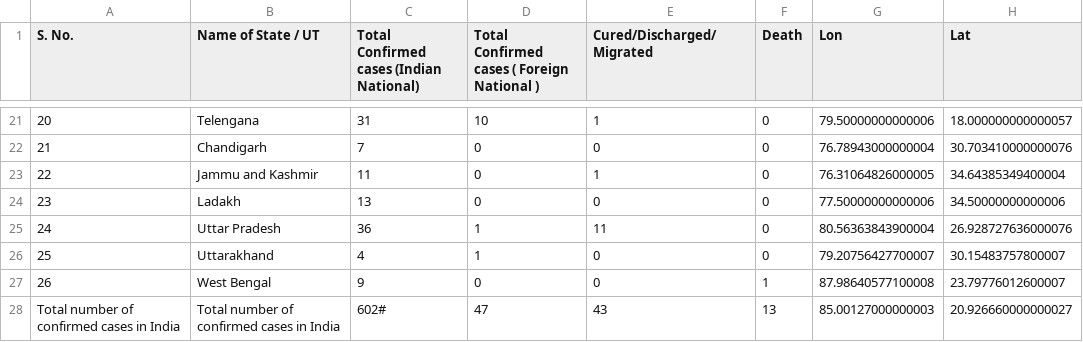
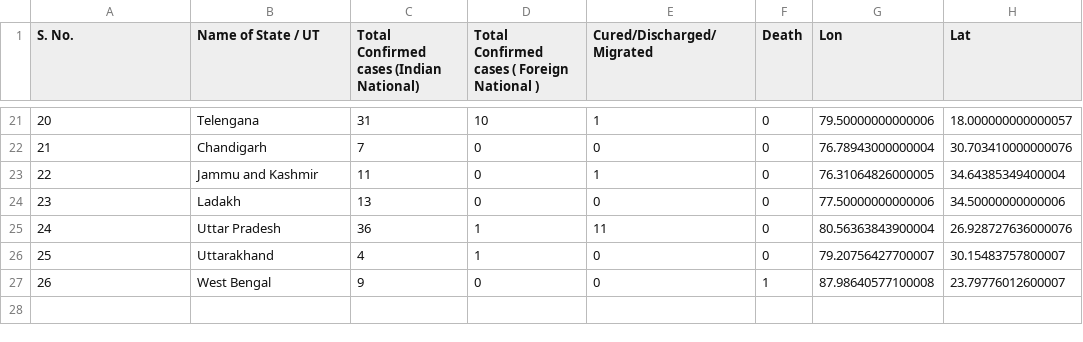
Before and after one commit to armsp/covid19.in, a CSV file: datasets/statewise_distribution/2020-03-26.csv, drawn as a sheet; only a part is shown, gaps mark what is left out; the diff names each change by its address in the sheet, - before the commit and + after, or states it on an @@ line.

Commit message:
mofhw website - removing footer - automated

```diff
--- a/datasets/statewise_distribution/2020-03-26.csv
+++ b/datasets/statewise_distribution/2020-03-26.csv
-row 28: Total number of confirmed cases in India | Total number of confirmed cases in India | 602# | 47 | 43 | 13 | 85.00127000000003 | 20.926660000000027
```
